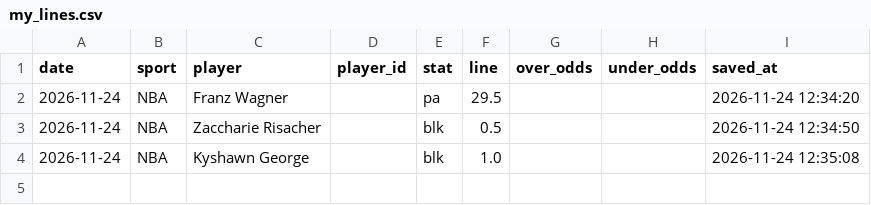
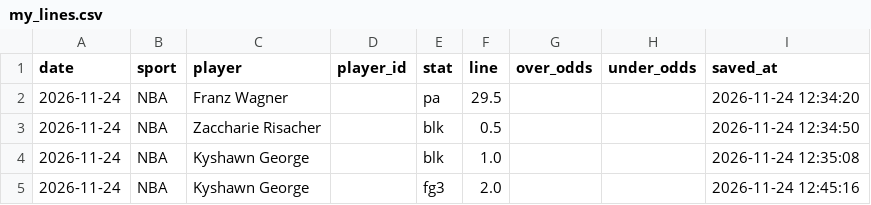
Before and after one commit to justintran349/prop-analyzer, a CSV file: data/my_lines.csv, drawn as a sheet; the diff names each change by its address in the sheet, - before the commit and + after, or states it on an @@ line.

```diff
--- a/data/my_lines.csv
+++ b/data/my_lines.csv
+row 5: 2026-11-24 | NBA | Kyshawn George |  | fg3 | 2.0 |  |  | 2026-11-24 12:45:16
```
Also changed, not shown: data/pick_history.csv, data/top_picks.csv, 3 other files.
